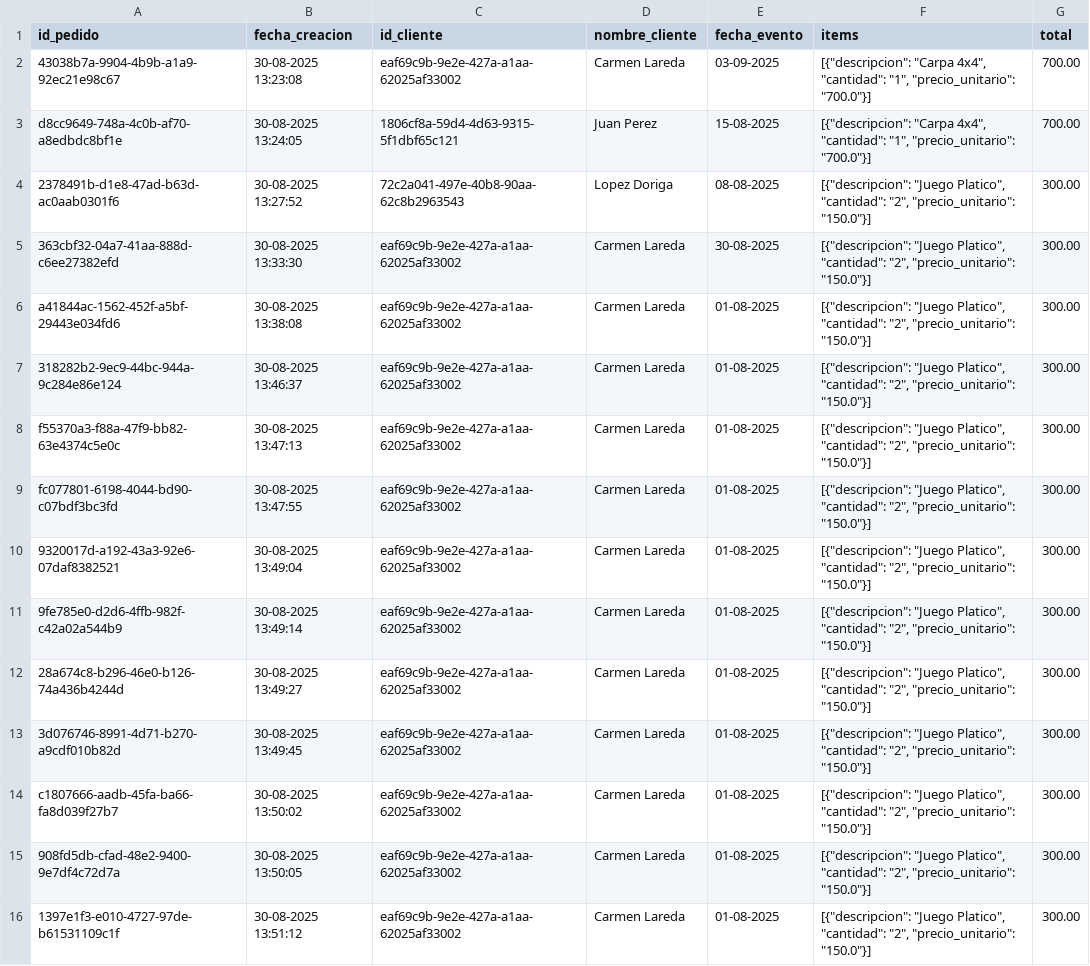
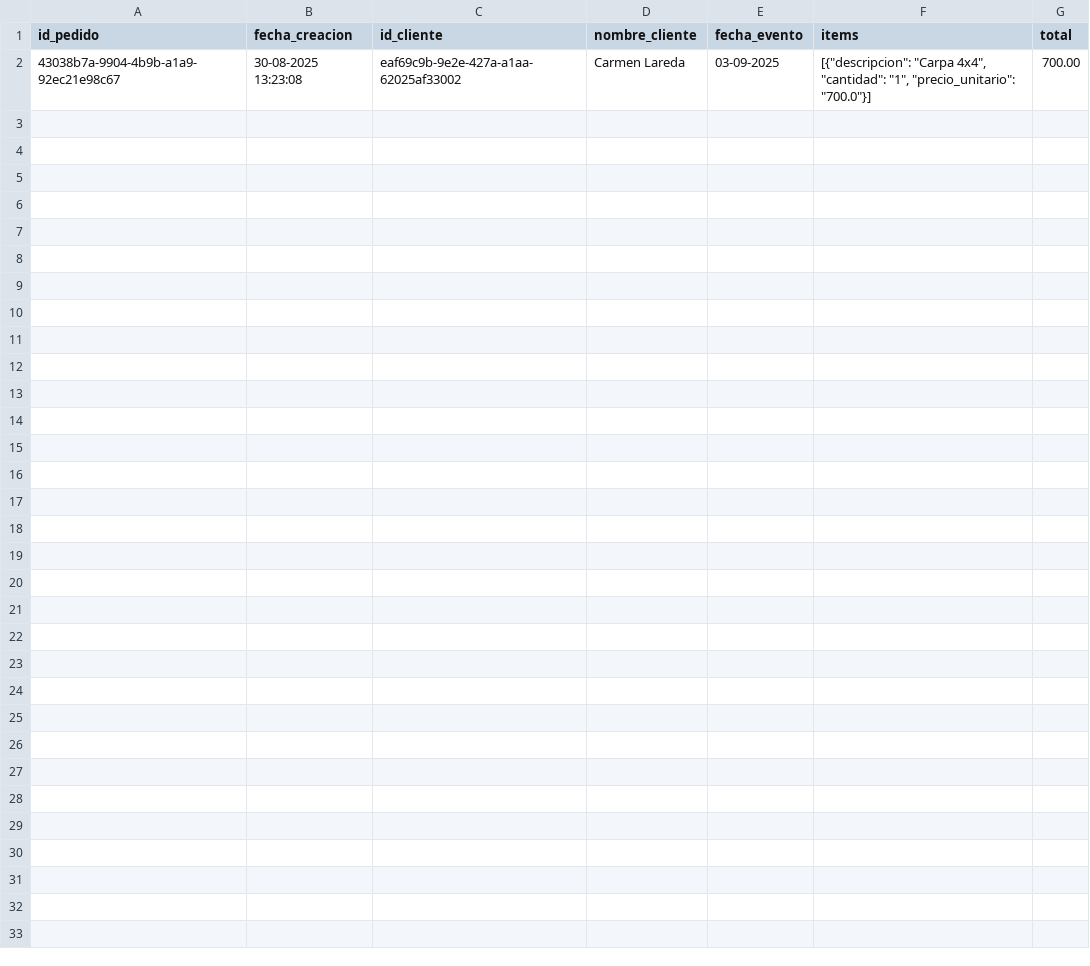
Before and after one commit to jesusneri1024/cotizacion_app, a CSV file: pedidos.csv, drawn as a sheet; only a part is shown; the diff covers the shown part only; the diff names each change by its address in the sheet, - before the commit and + after, or states it on an @@ line.

```diff
--- a/pedidos.csv
+++ b/pedidos.csv
-row 3: d8cc9649-748a-4c0b-af70-a8edbdc8bf1e | 30-08-2025 13:24:05 | 1806cf8a-59d4-4d63-9315-5f1dbf65c121 | Juan Perez | 15-08-2025 | [{"descripcion": "Carpa 4x4", "cantidad": "1", "precio_unitario": "700.0"}] | 700.00
-row 4: 2378491b-d1e8-47ad-b63d-ac0aab0301f6 | 30-08-2025 13:27:52 | 72c2a041-497e-40b8-90aa-62c8b2963543 | Lopez Doriga | 08-08-2025 | [{"descripcion": "Juego Platico", "cantidad": "2", "precio_unitario": "150.0"}] | 300.00
-row 5: 363cbf32-04a7-41aa-888d-c6ee27382efd | 30-08-2025 13:33:30 | eaf69c9b-9e2e-427a-a1aa-62025af33002 | Carmen Lareda | 30-08-2025 | [{"descripcion": "Juego Platico", "cantidad": "2", "precio_unitario": "150.0"}] | 300.00
-row 6: a41844ac-1562-452f-a5bf-29443e034fd6 | 30-08-2025 13:38:08 | eaf69c9b-9e2e-427a-a1aa-62025af33002 | Carmen Lareda | 01-08-2025 | [{"descripcion": "Juego Platico", "cantidad": "2", "precio_unitario": "150.0"}] | 300.00
-row 7: 318282b2-9ec9-44bc-944a-9c284e86e124 | 30-08-2025 13:46:37 | eaf69c9b-9e2e-427a-a1aa-62025af33002 | Carmen Lareda | 01-08-2025 | [{"descripcion": "Juego Platico", "cantidad": "2", "precio_unitario": "150.0"}] | 300.00
-row 8: f55370a3-f88a-47f9-bb82-63e4374c5e0c | 30-08-2025 13:47:13 | eaf69c9b-9e2e-427a-a1aa-62025af33002 | Carmen Lareda | 01-08-2025 | [{"descripcion": "Juego Platico", "cantidad": "2", "precio_unitario": "150.0"}] | 300.00
-row 9: fc077801-6198-4044-bd90-c07bdf3bc3fd | 30-08-2025 13:47:55 | eaf69c9b-9e2e-427a-a1aa-62025af33002 | Carmen Lareda | 01-08-2025 | [{"descripcion": "Juego Platico", "cantidad": "2", "precio_unitario": "150.0"}] | 300.00
-row 10: 9320017d-a192-43a3-92e6-07daf8382521 | 30-08-2025 13:49:04 | eaf69c9b-9e2e-427a-a1aa-62025af33002 | Carmen Lareda | 01-08-2025 | [{"descripcion": "Juego Platico", "cantidad": "2", "precio_unitario": "150.0"}] | 300.00
-row 11: 9fe785e0-d2d6-4ffb-982f-c42a02a544b9 | 30-08-2025 13:49:14 | eaf69c9b-9e2e-427a-a1aa-62025af33002 | Carmen Lareda | 01-08-2025 | [{"descripcion": "Juego Platico", "cantidad": "2", "precio_unitario": "150.0"}] | 300.00
-row 12: 28a674c8-b296-46e0-b126-74a436b4244d | 30-08-2025 13:49:27 | eaf69c9b-9e2e-427a-a1aa-62025af33002 | Carmen Lareda | 01-08-2025 | [{"descripcion": "Juego Platico", "cantidad": "2", "precio_unitario": "150.0"}] | 300.00
-row 13: 3d076746-8991-4d71-b270-a9cdf010b82d | 30-08-2025 13:49:45 | eaf69c9b-9e2e-427a-a1aa-62025af33002 | Carmen Lareda | 01-08-2025 | [{"descripcion": "Juego Platico", "cantidad": "2", "precio_unitario": "150.0"}] | 300.00
-row 14: c1807666-aadb-45fa-ba66-fa8d039f27b7 | 30-08-2025 13:50:02 | eaf69c9b-9e2e-427a-a1aa-62025af33002 | Carmen Lareda | 01-08-2025 | [{"descripcion": "Juego Platico", "cantidad": "2", "precio_unitario": "150.0"}] | 300.00
-row 15: 908fd5db-cfad-48e2-9400-9e7df4c72d7a | 30-08-2025 13:50:05 | eaf69c9b-9e2e-427a-a1aa-62025af33002 | Carmen Lareda | 01-08-2025 | [{"descripcion": "Juego Platico", "cantidad": "2", "precio_unitario": "150.0"}] | 300.00
-row 16: 1397e1f3-e010-4727-97de-b61531109c1f | 30-08-2025 13:51:12 | eaf69c9b-9e2e-427a-a1aa-62025af33002 | Carmen Lareda | 01-08-2025 | [{"descripcion": "Juego Platico", "cantidad": "2", "precio_unitario": "150.0"}] | 300.00
```
Also changed, not shown: 13 removed rows elsewhere in this file, 1 other file.
